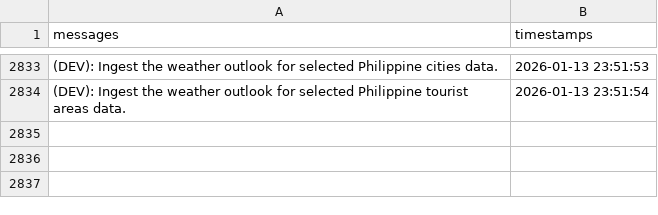
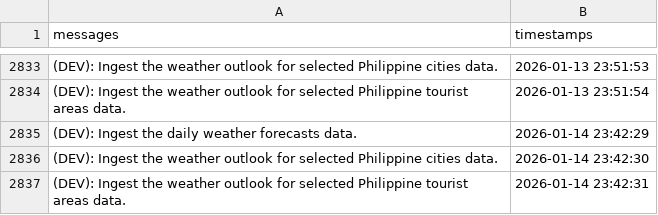
Before and after one commit to christianebacani/PAGASA-Weather-Data-Pipeline, a CSV file: src/logs/logs.csv, drawn as a sheet; only a part is shown, gaps mark what is left out.

Commit message:
Added new logs

```diff
--- a/src/logs/logs.csv
+++ b/src/logs/logs.csv
@@ -2834 +2834,4 @@ messages,timestamps
 (DEV): Ingest the weather outlook for selected Philippine tourist areas data.,2026-01-13 23:51:54
+(DEV): Ingest the daily weather forecasts data.,2026-01-14 23:42:29
+(DEV): Ingest the weather outlook for selected Philippine cities data.,2026-01-14 23:42:30
+(DEV): Ingest the weather outlook for selected Philippine tourist areas data.,2026-01-14 23:42:31
```
